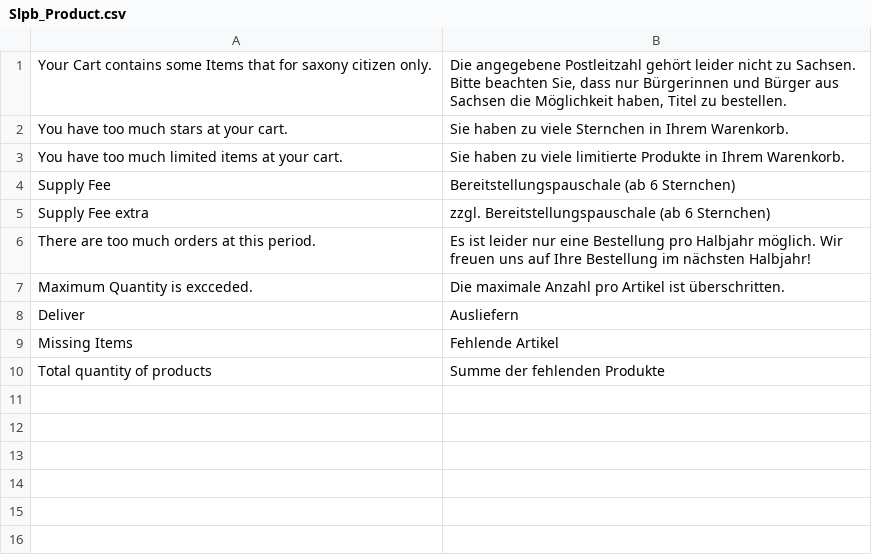
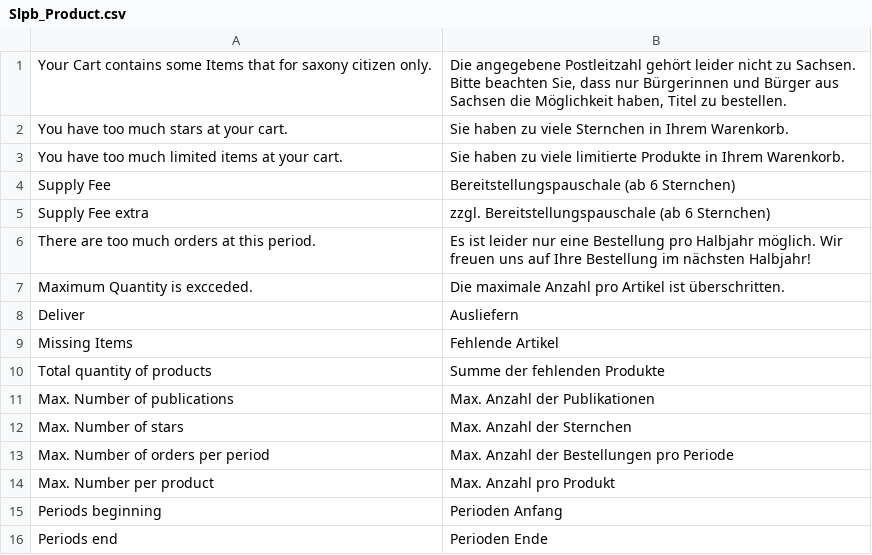
Before and after one commit to b3-it/magento-lts, a CSV file: app/locale/de_DE/Slpb_Product.csv, drawn as a sheet.

```diff
--- a/app/locale/de_DE/Slpb_Product.csv
+++ b/app/locale/de_DE/Slpb_Product.csv
@@ -10 +10,7 @@
 "Total quantity of products","Summe der fehlenden Produkte"
+"Max. Number of publications","Max. Anzahl der Publikationen"
+"Max. Number of stars","Max. Anzahl der Sternchen"
+"Max. Number of orders per period","Max. Anzahl der Bestellungen pro Periode"
+"Max. Number per product","Max. Anzahl pro Produkt"
+"Periods beginning","Perioden Anfang"
+"Periods end","Perioden Ende"
```
Also changed, not shown: app/locale/de_DE/Egovs_Paymentbase.csv, 8 other files.
